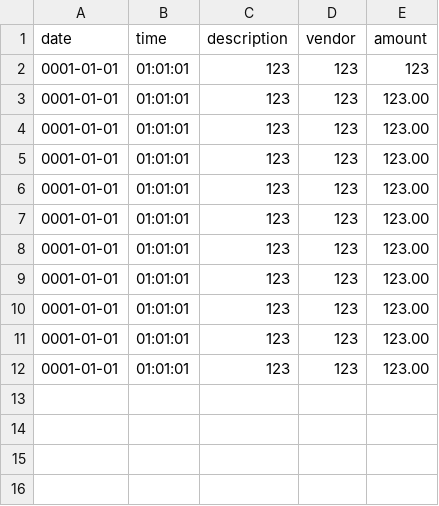
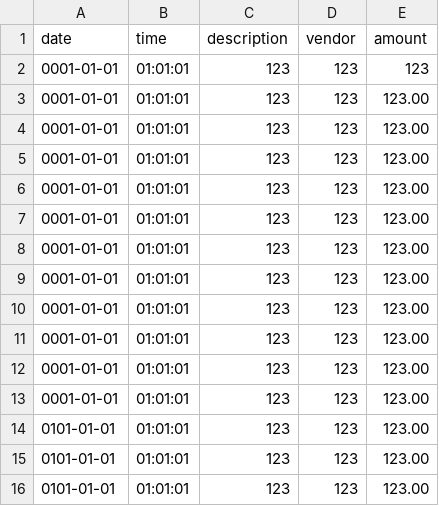
Before and after one commit to markoCSx/capstone-1, a CSV file: src/main/resources/transactions.csv, drawn as a sheet; the diff names each change by its address in the sheet, - before the commit and + after, or states it on an @@ line.

```diff
--- a/src/main/resources/transactions.csv
+++ b/src/main/resources/transactions.csv
+row 13: 0001-01-01 | 01:01:01 | 123 | 123 | 123.00
+row 14: 0101-01-01 | 01:01:01 | 123 | 123 | 123.00
+row 15: 0101-01-01 | 01:01:01 | 123 | 123 | 123.00
+row 16: 0101-01-01 | 01:01:01 | 123 | 123 | 123.00
```
Also changed, not shown: 1 other file.
